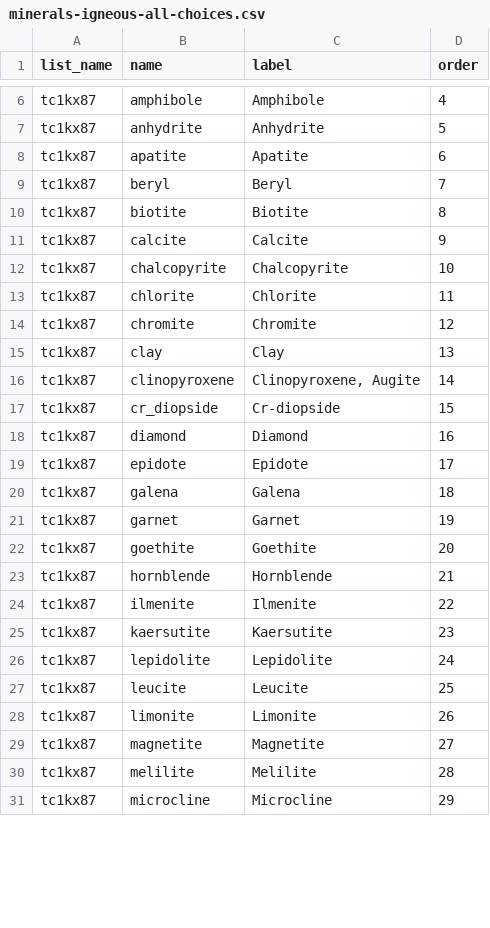
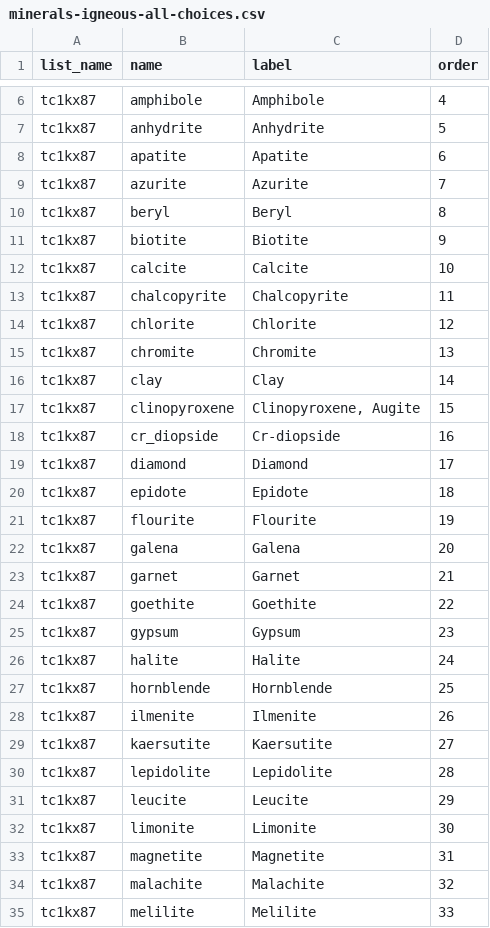
Before and after one commit to StraboSpot/strabo-mobile, a CSV file: www/app/data-models/minerals-igneous-all-choices.csv, drawn as a sheet; only a part is shown, gaps mark what is left out; the diff covers the shown part only.

Commit message:
Minerals: Updated list

```diff
--- a/www/app/data-models/minerals-igneous-all-choices.csv
+++ b/www/app/data-models/minerals-igneous-all-choices.csv
@@ -8,24 +8,28 @@ tc1kx87,anhydrite,Anhydrite,5
 tc1kx87,apatite,Apatite,6
-tc1kx87,beryl,Beryl,7
-tc1kx87,biotite,Biotite,8
-tc1kx87,calcite,Calcite,9
-tc1kx87,chalcopyrite,Chalcopyrite,10
-tc1kx87,chlorite,Chlorite,11
-tc1kx87,chromite,Chromite,12
-tc1kx87,clay,Clay,13
-tc1kx87,clinopyroxene,"Clinopyroxene, Augite",14
-tc1kx87,cr_diopside,Cr-diopside,15
-tc1kx87,diamond,Diamond,16
-tc1kx87,epidote,Epidote,17
-tc1kx87,galena,Galena,18
-tc1kx87,garnet,Garnet,19
-tc1kx87,goethite,Goethite,20
-tc1kx87,hornblende,Hornblende,21
-tc1kx87,ilmenite,Ilmenite,22
-tc1kx87,kaersutite,Kaersutite,23
-tc1kx87,lepidolite,Lepidolite,24
-tc1kx87,leucite,Leucite,25
-tc1kx87,limonite,Limonite,26
-tc1kx87,magnetite,Magnetite,27
-tc1kx87,melilite,Melilite,28
-tc1kx87,microcline,Microcline,29
+tc1kx87,azurite,Azurite,7
+tc1kx87,beryl,Beryl,8
+tc1kx87,biotite,Biotite,9
+tc1kx87,calcite,Calcite,10
+tc1kx87,chalcopyrite,Chalcopyrite,11
+tc1kx87,chlorite,Chlorite,12
+tc1kx87,chromite,Chromite,13
+tc1kx87,clay,Clay,14
+tc1kx87,clinopyroxene,"Clinopyroxene, Augite",15
+tc1kx87,cr_diopside,Cr-diopside,16
+tc1kx87,diamond,Diamond,17
+tc1kx87,epidote,Epidote,18
+tc1kx87,flourite,Flourite,19
+tc1kx87,galena,Galena,20
+tc1kx87,garnet,Garnet,21
+tc1kx87,goethite,Goethite,22
+tc1kx87,gypsum,Gypsum,23
+tc1kx87,halite,Halite,24
+tc1kx87,hornblende,Hornblende,25
+tc1kx87,ilmenite,Ilmenite,26
+tc1kx87,kaersutite,Kaersutite,27
+tc1kx87,lepidolite,Lepidolite,28
+tc1kx87,leucite,Leucite,29
+tc1kx87,limonite,Limonite,30
+tc1kx87,magnetite,Magnetite,31
+tc1kx87,malachite,Malachite,32
+tc1kx87,melilite,Melilite,33
```
Also changed, not shown: 1 added row and 25 edited cells elsewhere in this file, www/app/data-models/minerals-igneous-most-common-choices.csv, www/app/data-models/minerals-metamorphic-all-choices.csv.
